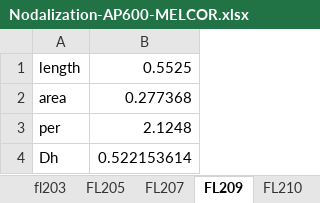
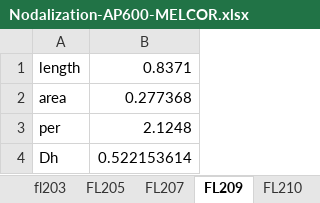
Before and after one commit to FuWen/AP600-TEST202, an Excel workbook: 5 control volumes-2 hs/Nodalization-AP600-MELCOR.xlsx, sheet FL209, drawn as a sheet; values as stored, in another font and other column widths than the file's, no borders; the diff names each change by its address in the sheet, - before the commit and + after, or states it on an @@ line.

```diff
--- a/5 control volumes-2 hs/Nodalization-AP600-MELCOR.xlsx (sheet FL209)
+++ b/5 control volumes-2 hs/Nodalization-AP600-MELCOR.xlsx (sheet FL209)
-B1: 0.5525
+B1: 0.8371
```
Also changed, not shown: sheet 202, sheet 214, sheet 204, sheet FL205, other sheet tabs, formulas that keep their value, 7 other files.
